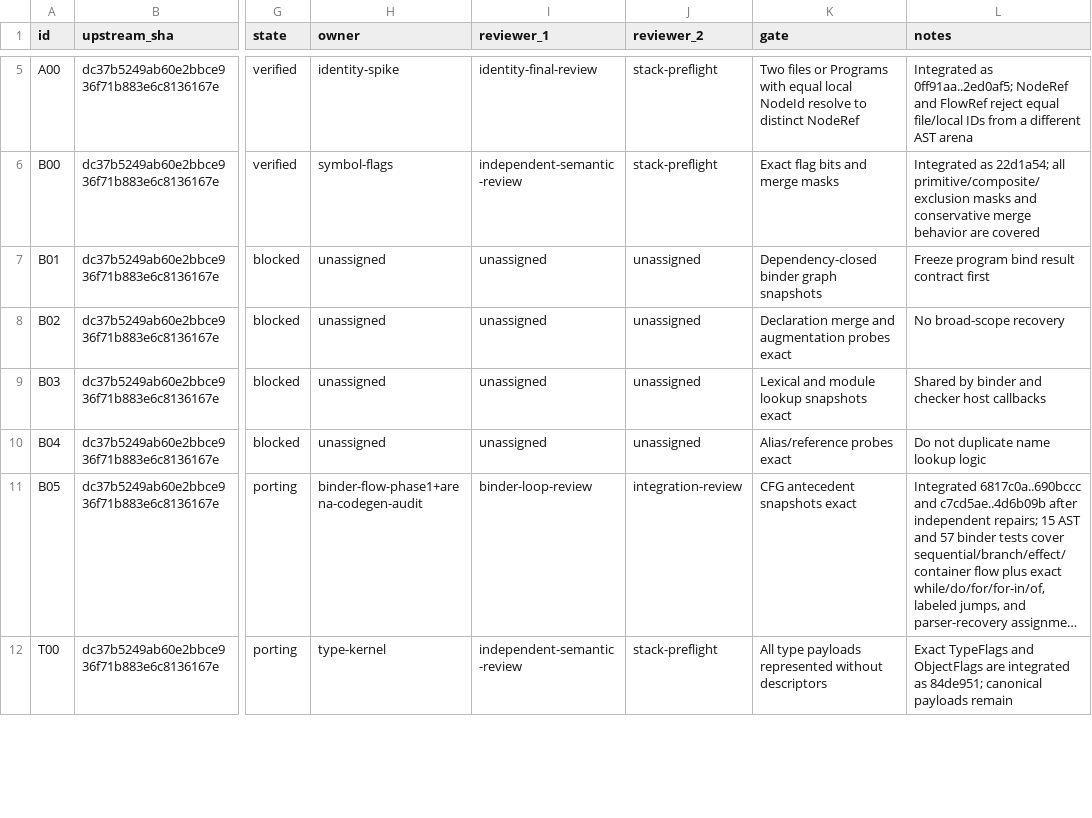
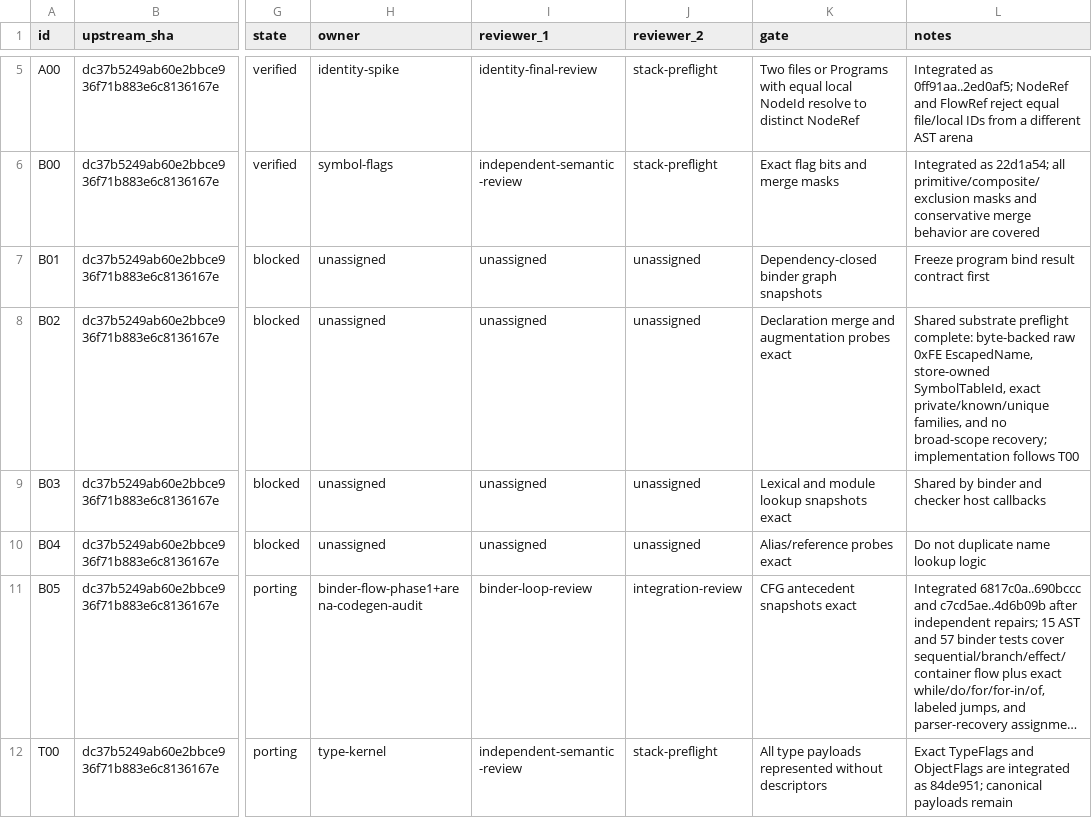
Before and after one commit to DeryFerd/ts-rust, a TSV file: docs/typechecker-port-map.tsv, drawn as a sheet; only a part is shown, gaps mark what is left out; long unchanged cells end in …; the diff covers the shown part only; the diff names each change by its address in the sheet, - before the commit and + after, or states it on an @@ line.

Commit message:
map sparse checker link stores

```diff
--- a/docs/typechecker-port-map.tsv
+++ b/docs/typechecker-port-map.tsv
-L8 (notes): No broad-scope recovery
+L8 (notes): Shared substrate preflight complete: byte-backed raw 0xFE EscapedName, store-owned SymbolTableId, exact private/known/unique families, and no broad-scope recovery; implementation follows T00
```
Also changed, not shown: 5 edited cells elsewhere in this file, 1 other file.
